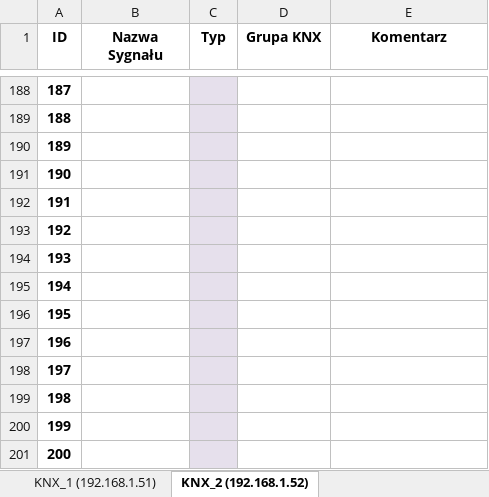
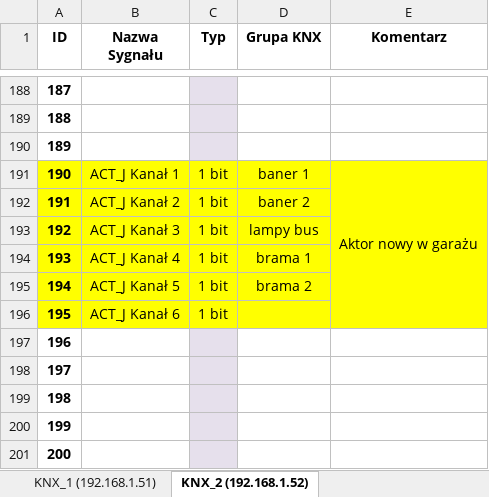
Before and after one commit to RBSystems/Crestron-10, an Excel workbook: Kurasik/doc/Crestron-KNX.xlsx, sheet KNX_2 (192.168.1.52), drawn as a sheet; only a part is shown, gaps mark what is left out; values as stored, in another font and other column widths than the file's, no borders; the diff covers the shown part only; the diff names each change by its address in the sheet, - before the commit and + after, or states it on an @@ line.

```diff
--- a/Kurasik/doc/Crestron-KNX.xlsx (sheet KNX_2 (192.168.1.52))
+++ b/Kurasik/doc/Crestron-KNX.xlsx (sheet KNX_2 (192.168.1.52))
-A191:B196 fill: none
+A191:B196 fill: #FFFF00
-B191 (Nazwa Sygnału): (empty)
+B191 (Nazwa Sygnału): ACT_J Kanał 1
-C191:C196 (Typ): (empty)
+C191:C196 (Typ): 1 bit
-C191:C196 fill: #E6E0EC
+C191:C196 fill: #FFFF00
-D191 (Grupa KNX): (empty)
+D191 (Grupa KNX): baner 1
-D191:E196 fill: none
+D191:E196 fill: #FFFF00
-E191 (Komentarz): (empty)
+E191 (Komentarz): Aktor nowy w garażu
+E191:E196 merged
-B192 (Nazwa Sygnału): (empty)
+B192 (Nazwa Sygnału): ACT_J Kanał 2
-D192 (Grupa KNX): (empty)
+D192 (Grupa KNX): baner 2
-B193 (Nazwa Sygnału): (empty)
+B193 (Nazwa Sygnału): ACT_J Kanał 3
-D193 (Grupa KNX): (empty)
+D193 (Grupa KNX): lampy bus
-B194 (Nazwa Sygnału): (empty)
+B194 (Nazwa Sygnału): ACT_J Kanał 4
-D194 (Grupa KNX): (empty)
+D194 (Grupa KNX): brama 1
-B195 (Nazwa Sygnału): (empty)
+B195 (Nazwa Sygnału): ACT_J Kanał 5
-D195 (Grupa KNX): (empty)
+D195 (Grupa KNX): brama 2
-B196 (Nazwa Sygnału): (empty)
+B196 (Nazwa Sygnału): ACT_J Kanał 6
```
Also changed, not shown: 33 edited cells, cell formats and merged cells elsewhere in this sheet, 1 other file.
